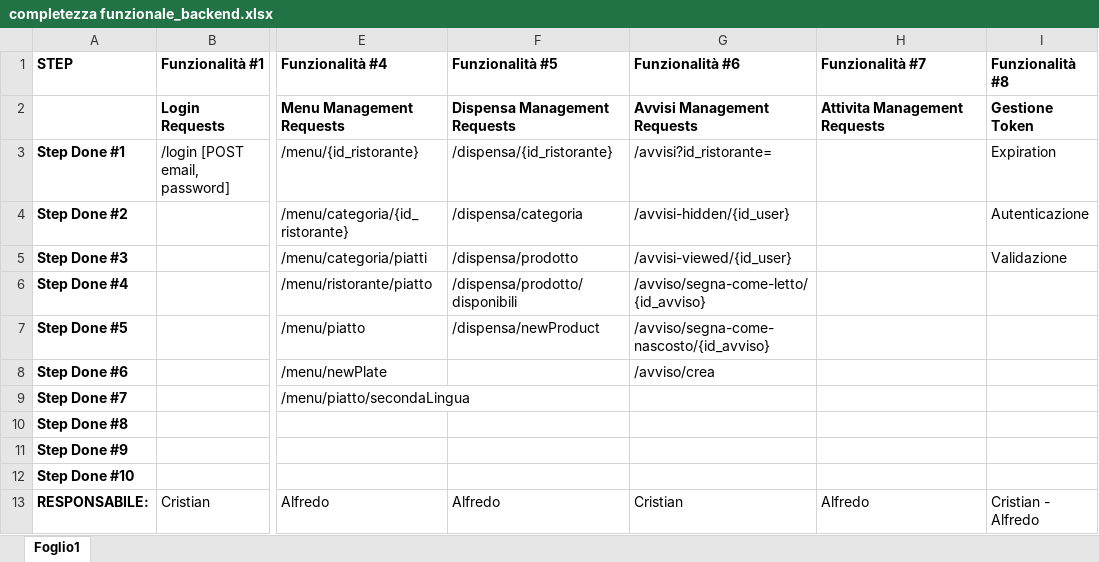
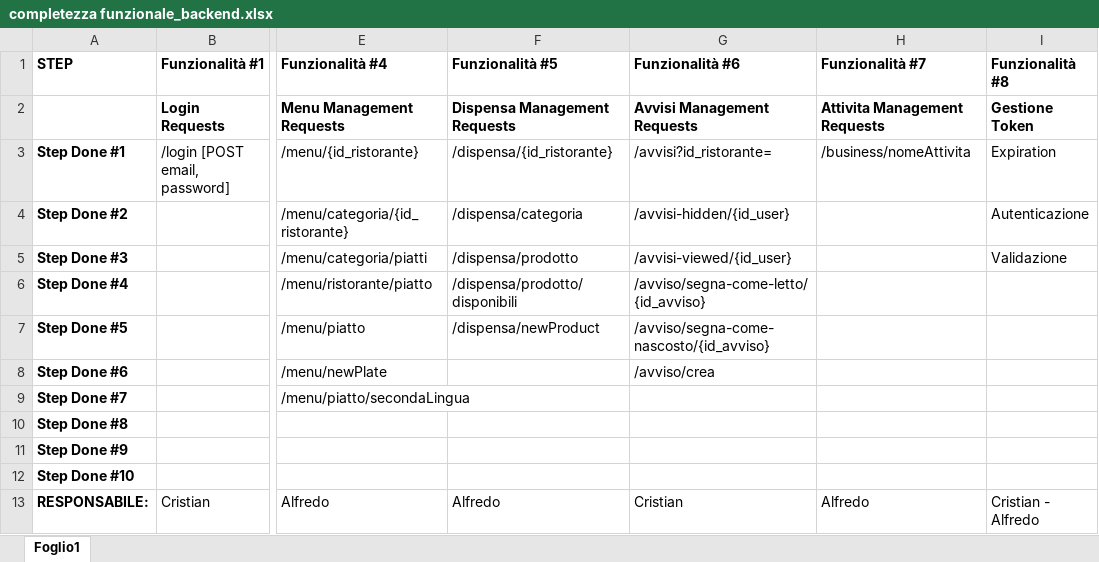
Before and after one commit to CristianCarrella/Ratatouille23, an Excel workbook: completezza funzionale_backend.xlsx, sheet Foglio1, drawn as a sheet; only a part is shown, gaps mark what is left out; values as stored, in another font and other column widths than the file's, no borders; table styles not drawn; the diff names each change by its address in the sheet, - before the commit and + after, or states it on an @@ line.

```diff
--- a/completezza funzionale_backend.xlsx (sheet Foglio1)
+++ b/completezza funzionale_backend.xlsx (sheet Foglio1)
-H3 (Funzionalità #7): (empty)
+H3 (Funzionalità #7): /business/nomeAttivita
```
Also changed, not shown: 19 other files.
